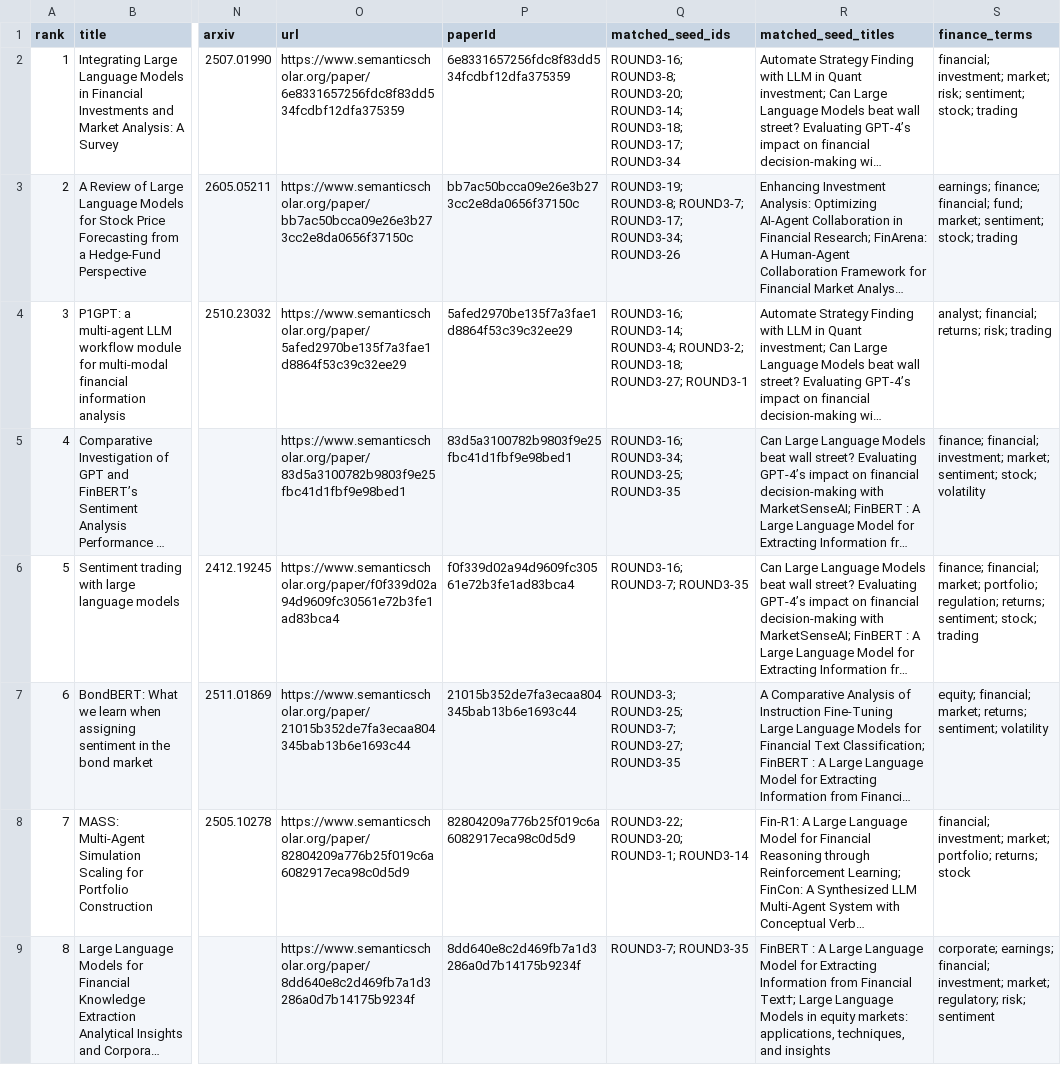
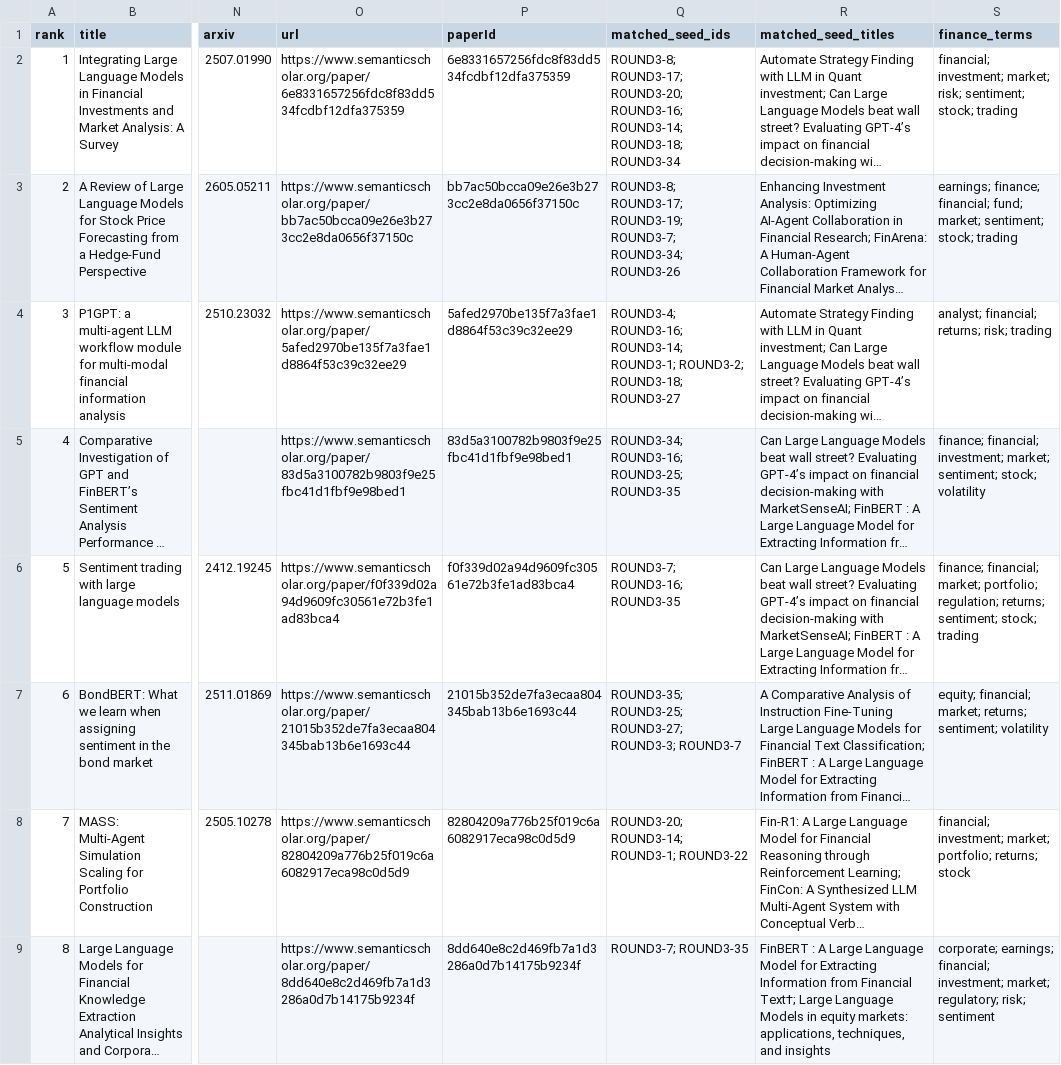
Before and after one commit to FrederickPi1969/awesome-llm-for-finance, a CSV file: data/processed/round3_expansion_candidates.csv, drawn as a sheet; only a part is shown, gaps mark what is left out; long unchanged cells end in …; the diff covers the shown part only; the diff names each change by its address in the sheet, - before the commit and + after, or states it on an @@ line.

```diff
--- a/data/processed/round3_expansion_candidates.csv
+++ b/data/processed/round3_expansion_candidates.csv
-Q2 (matched_seed_ids): ROUND3-16; ROUND3-8; ROUND3-20; ROUND3-14; ROUND3-18; ROUND3-17; ROUND3-34
+Q2 (matched_seed_ids): ROUND3-8; ROUND3-17; ROUND3-20; ROUND3-16; ROUND3-14; ROUND3-18; ROUND3-34
-Q3 (matched_seed_ids): ROUND3-19; ROUND3-8; ROUND3-7; ROUND3-17; ROUND3-34; ROUND3-26
+Q3 (matched_seed_ids): ROUND3-8; ROUND3-17; ROUND3-19; ROUND3-7; ROUND3-34; ROUND3-26
-Q4 (matched_seed_ids): ROUND3-16; ROUND3-14; ROUND3-4; ROUND3-2; ROUND3-18; ROUND3-27; ROUND3-1
+Q4 (matched_seed_ids): ROUND3-4; ROUND3-16; ROUND3-14; ROUND3-1; ROUND3-2; ROUND3-18; ROUND3-27
-Q5 (matched_seed_ids): ROUND3-16; ROUND3-34; ROUND3-25; ROUND3-35
+Q5 (matched_seed_ids): ROUND3-34; ROUND3-16; ROUND3-25; ROUND3-35
-Q6 (matched_seed_ids): ROUND3-16; ROUND3-7; ROUND3-35
+Q6 (matched_seed_ids): ROUND3-7; ROUND3-16; ROUND3-35
-Q7 (matched_seed_ids): ROUND3-3; ROUND3-25; ROUND3-7; ROUND3-27; ROUND3-35
+Q7 (matched_seed_ids): ROUND3-35; ROUND3-25; ROUND3-27; ROUND3-3; ROUND3-7
-Q8 (matched_seed_ids): ROUND3-22; ROUND3-20; ROUND3-1; ROUND3-14
+Q8 (matched_seed_ids): ROUND3-20; ROUND3-14; ROUND3-1; ROUND3-22
```
Also changed, not shown: 59 edited cells elsewhere in this file, data/processed/round2_expansion_candidates.csv, 11 other files.
